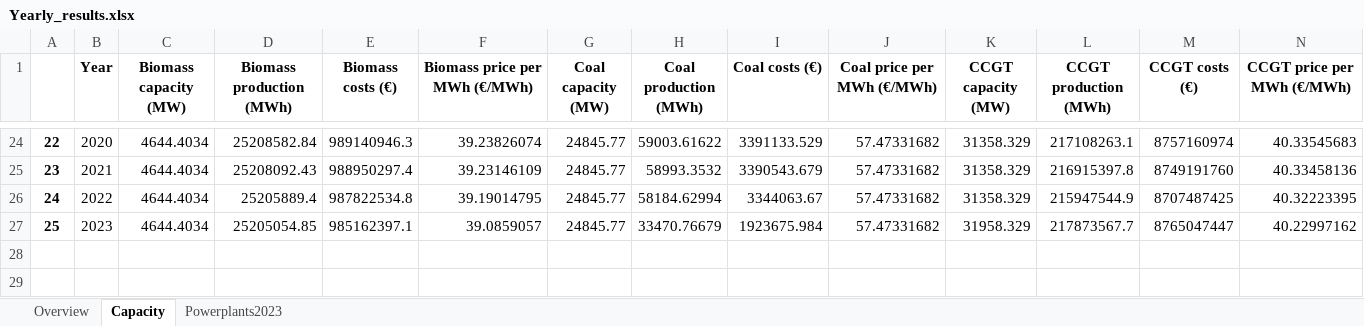
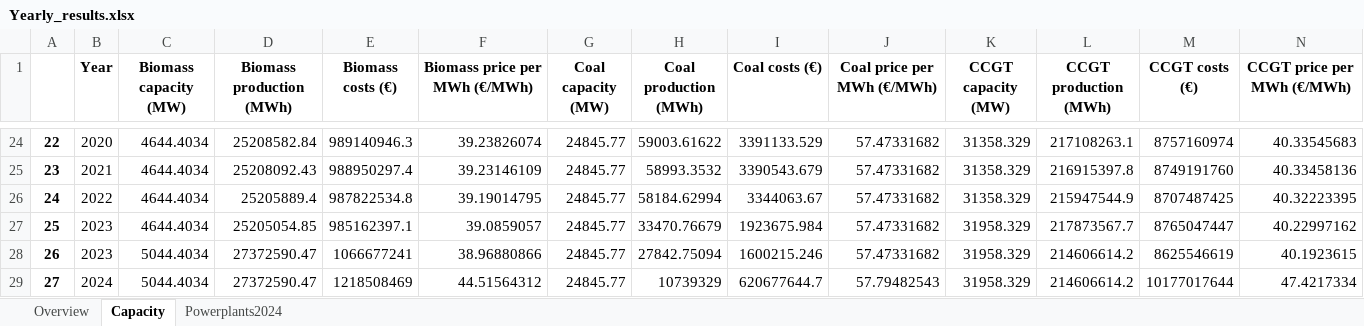
Before and after one commit to TradeRES/toolbox-amiris-emlab, an Excel workbook: emlabpy/Yearly_results.xlsx, sheet Capacity, drawn as a sheet; only a part is shown, gaps mark what is left out; values as stored, in another font and other column widths than the file's, no borders; rows hold the shown columns only; the diff names each change by its address in the sheet, - before the commit and + after, or states it on an @@ line.

```diff
--- a/emlabpy/Yearly_results.xlsx (sheet Capacity)
+++ b/emlabpy/Yearly_results.xlsx (sheet Capacity)
-sheet tab: Powerplants2023
+sheet tab: Powerplants2024
+row 28: 26 | 2023 | 5044.4034 | 27372590.47 | 1066677241 | 38.96880866 | 24845.77 | 27842.75094 | 1600215.246 | 57.47331682 | 31958.329 | 214606614.2 | 8625546619 | 40.1923615
+row 29: 27 | 2024 | 5044.4034 | 27372590.47 | 1218508469 | 44.51564312 | 24845.77 | 10739329 | 620677644.7 | 57.79482543 | 31958.329 | 214606614.2 | 10177017644 | 47.4217334
```
Also changed, not shown: sheet Powerplants2024, sheet Overview, amiris_workflow/amiris_data_structure.xlsx, 7 other files.
